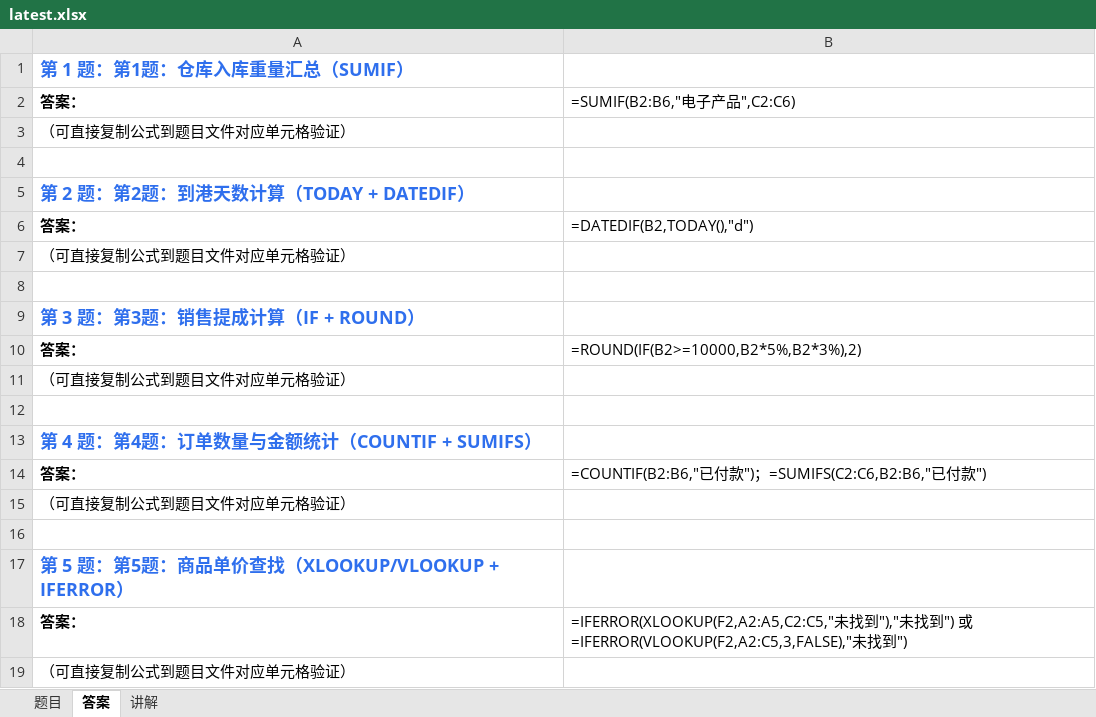
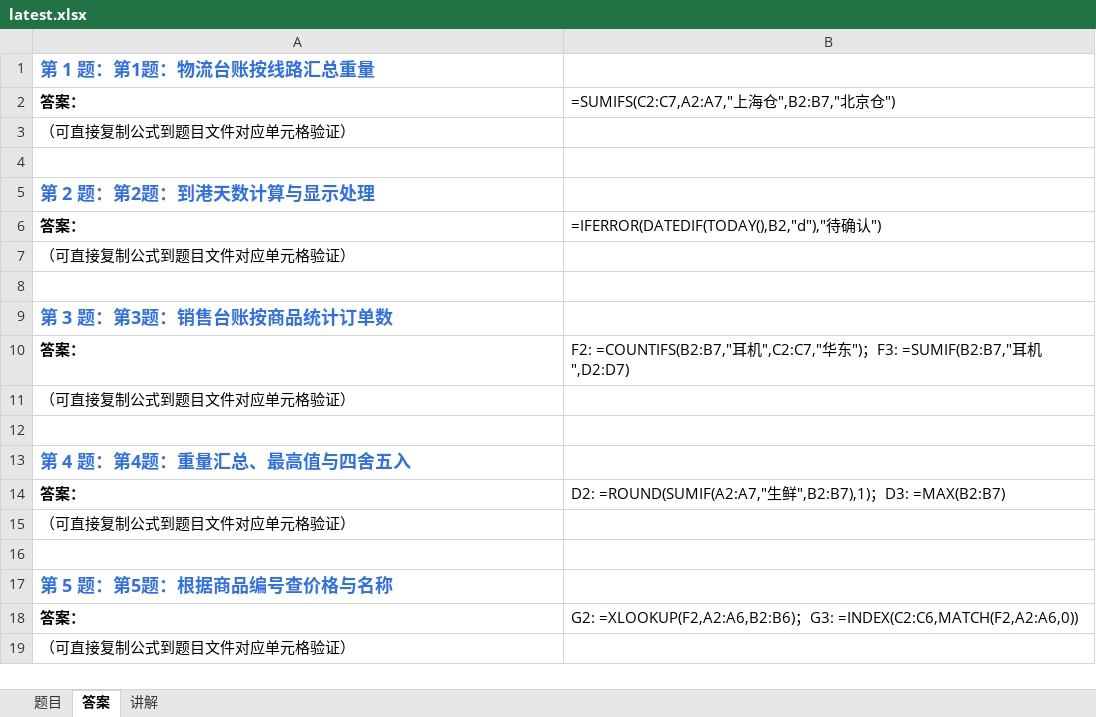
Before and after one commit to Fiona0706/English-Daily-Speaking, an Excel workbook: excel/latest.xlsx, sheet 答案, drawn as a sheet; values as stored, in another font and other column widths than the file's, no borders; formulas without a stored value are shown as written; the diff names each change by its address in the sheet, - before the commit and + after, or states it on an @@ line.

```diff
--- a/excel/latest.xlsx (sheet 答案)
+++ b/excel/latest.xlsx (sheet 答案)
-A1: 第 1 题：第1题：仓库入库重量汇总（SUMIF）
+A1: 第 1 题：第1题：物流台账按线路汇总重量
-B2: =SUMIF(B2:B6,"电子产品",C2:C6)
+B2: =SUMIFS(C2:C7,A2:A7,"上海仓",B2:B7,"北京仓")
-A5: 第 2 题：第2题：到港天数计算（TODAY + DATEDIF）
+A5: 第 2 题：第2题：到港天数计算与显示处理
-B6: =DATEDIF(B2,TODAY(),"d")
+B6: =IFERROR(DATEDIF(TODAY(),B2,"d"),"待确认")
-A9: 第 3 题：第3题：销售提成计算（IF + ROUND）
+A9: 第 3 题：第3题：销售台账按商品统计订单数
-B10: =ROUND(IF(B2>=10000,B2*5%,B2*3%),2)
+B10: F2: =COUNTIFS(B2:B7,"耳机",C2:C7,"华东")；F3: =SUMIF(B2:B7,"耳机",D2:D7)
-A13: 第 4 题：第4题：订单数量与金额统计（COUNTIF + SUMIFS）
+A13: 第 4 题：第4题：重量汇总、最高值与四舍五入
-B14: =COUNTIF(B2:B6,"已付款")；=SUMIFS(C2:C6,B2:B6,"已付款")
+B14: D2: =ROUND(SUMIF(A2:A7,"生鲜",B2:B7),1)；D3: =MAX(B2:B7)
-A17: 第 5 题：第5题：商品单价查找（XLOOKUP/VLOOKUP + IFERROR）
+A17: 第 5 题：第5题：根据商品编号查价格与名称
-B18: =IFERROR(XLOOKUP(F2,A2:A5,C2:C5,"未找到"),"未找到") 或 =IFERROR(VLOOKUP(F2,A2:C5,3,FALSE),"未找到")
+B18: G2: =XLOOKUP(F2,A2:A6,B2:B6)；G3: =INDEX(C2:C6,MATCH(F2,A2:A6,0))
```
Also changed, not shown: sheet 题目, sheet 讲解, 10 other files.
